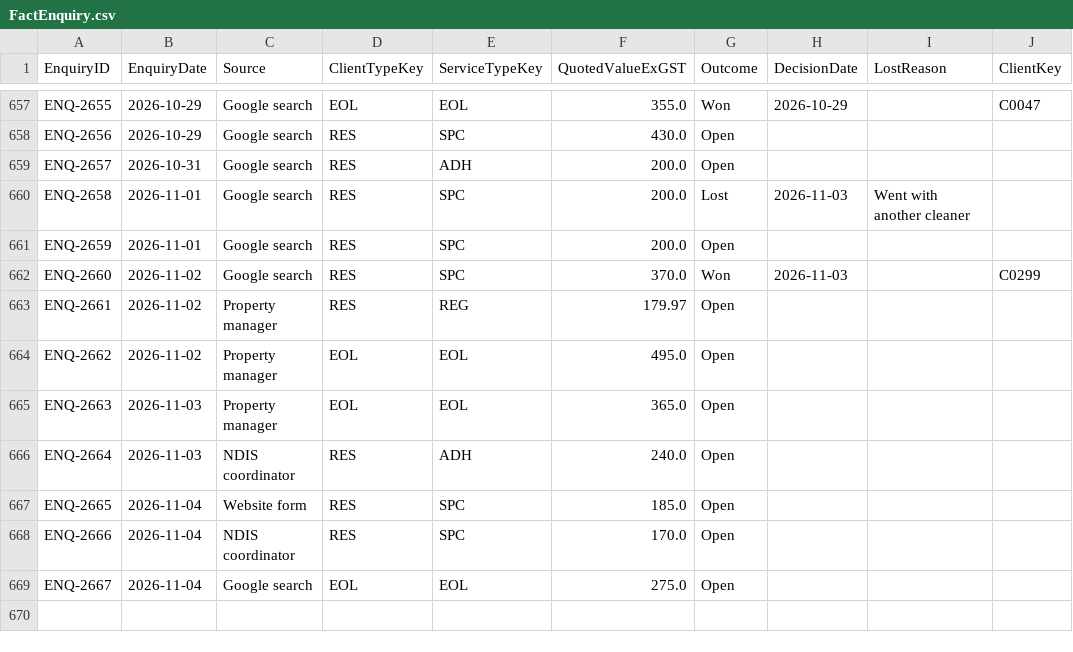
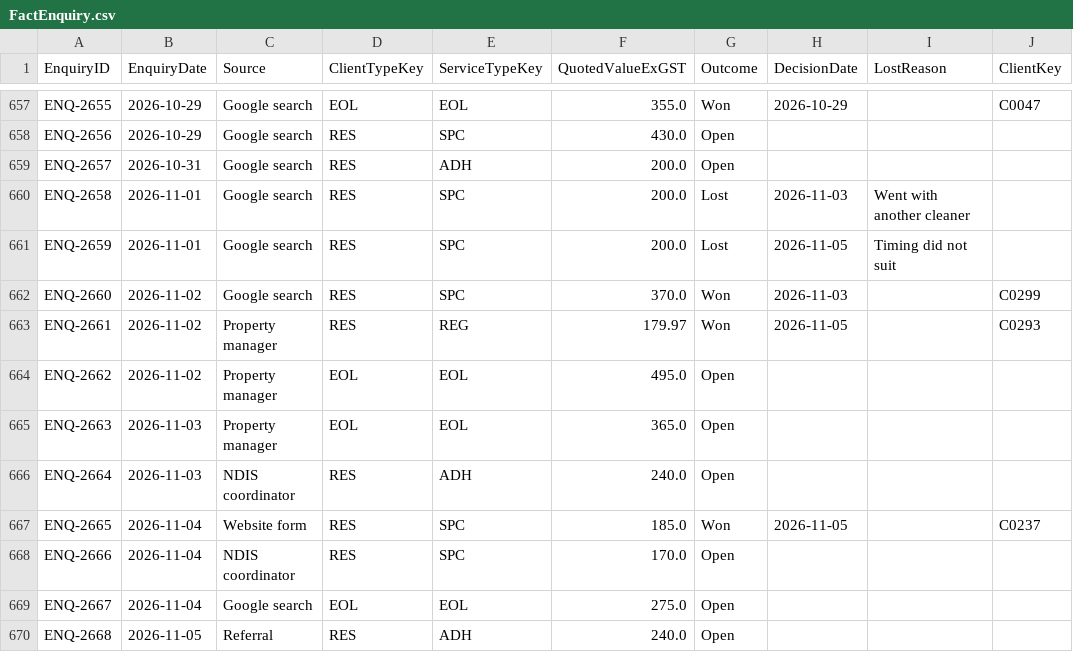
Before and after one commit to pathak007/rudram-ceo-dashboard-demo-data, a CSV file: data/cleaning/FactEnquiry.csv, drawn as a sheet; only a part is shown, gaps mark what is left out.

```diff
--- a/data/cleaning/FactEnquiry.csv
+++ b/data/cleaning/FactEnquiry.csv
@@ -660,5 +660,5 @@ ENQ-2657,2026-10-31,Google search,RES,ADH,200.0,Open,,,
 ENQ-2658,2026-11-01,Google search,RES,SPC,200.0,Lost,2026-11-03,Went with another cleaner,
-ENQ-2659,2026-11-01,Google search,RES,SPC,200.0,Open,,,
+ENQ-2659,2026-11-01,Google search,RES,SPC,200.0,Lost,2026-11-05,Timing did not suit,
 ENQ-2660,2026-11-02,Google search,RES,SPC,370.0,Won,2026-11-03,,C0299
-ENQ-2661,2026-11-02,Property manager,RES,REG,179.97,Open,,,
+ENQ-2661,2026-11-02,Property manager,RES,REG,179.97,Won,2026-11-05,,C0293
 ENQ-2662,2026-11-02,Property manager,EOL,EOL,495.0,Open,,,
@@ -666,4 +666,5 @@ ENQ-2663,2026-11-03,Property manager,EOL,EOL,365.0,Open,,,
 ENQ-2664,2026-11-03,NDIS coordinator,RES,ADH,240.0,Open,,,
-ENQ-2665,2026-11-04,Website form,RES,SPC,185.0,Open,,,
+ENQ-2665,2026-11-04,Website form,RES,SPC,185.0,Won,2026-11-05,,C0237
 ENQ-2666,2026-11-04,NDIS coordinator,RES,SPC,170.0,Open,,,
 ENQ-2667,2026-11-04,Google search,EOL,EOL,275.0,Open,,,
+ENQ-2668,2026-11-05,Referral,RES,ADH,240.0,Open,,,
```
Also changed, not shown: data/cleaning/FactBankTransaction.csv, data/cleaning/FactInvoice.csv, 11 other files.
